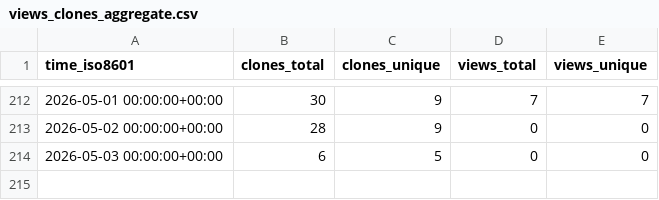
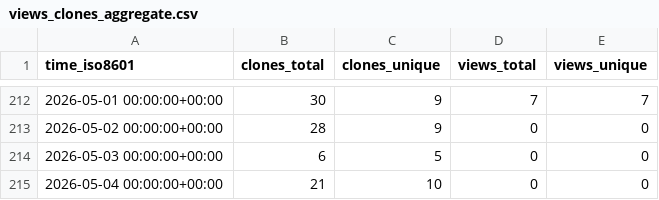
Before and after one commit to DataJourneyHQ/MCP, a CSV file: DataJourneyHQ/MCP/ghrs-data/views_clones_aggregate.csv, drawn as a sheet; only a part is shown, gaps mark what is left out; the diff names each change by its address in the sheet, - before the commit and + after, or states it on an @@ line.

```diff
--- a/DataJourneyHQ/MCP/ghrs-data/views_clones_aggregate.csv
+++ b/DataJourneyHQ/MCP/ghrs-data/views_clones_aggregate.csv
+row 215: 2026-05-04 00:00:00+00:00 | 21 | 10 | 0 | 0
```
Also changed, not shown: 1 other file.
